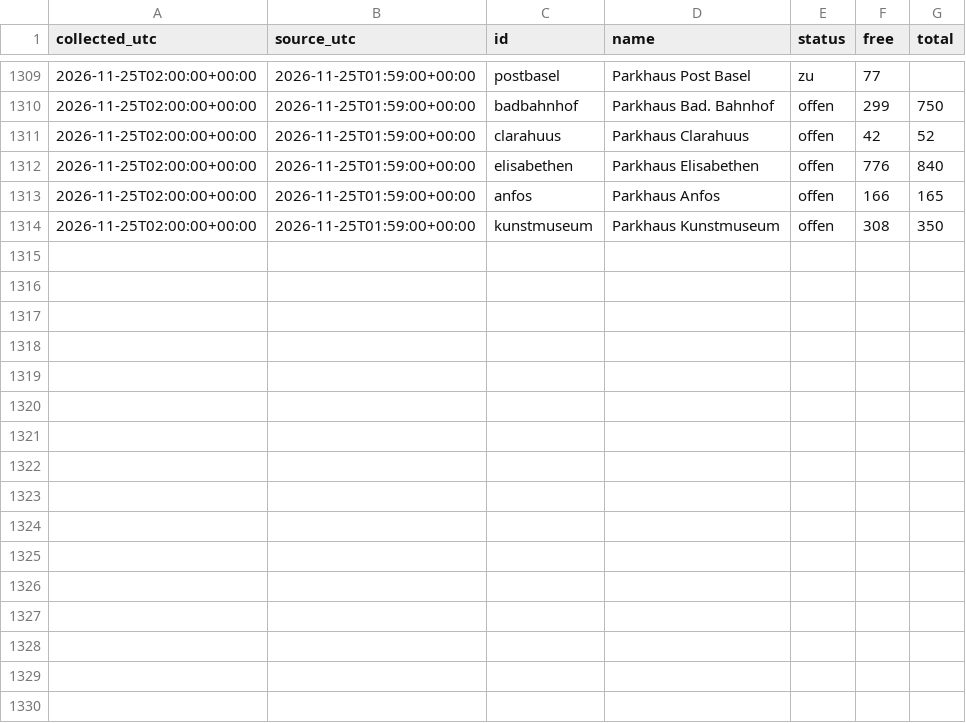
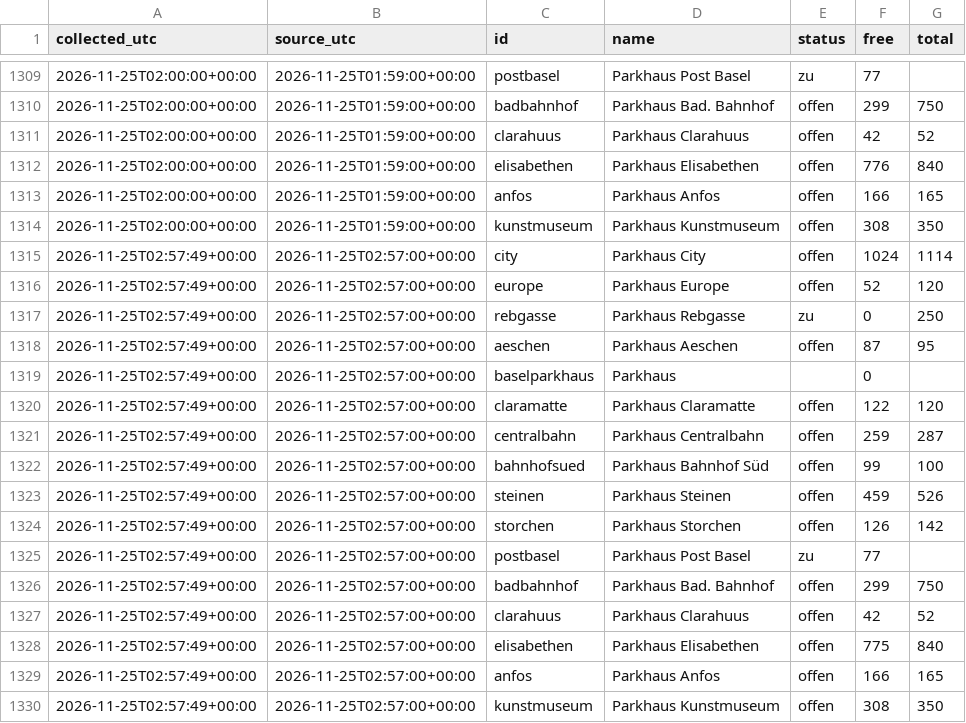
Before and after one commit to mrvn63/Parkdaten, a CSV file: data/basel/2026-11.csv, drawn as a sheet; only a part is shown, gaps mark what is left out.

```diff
--- a/data/basel/2026-11.csv
+++ b/data/basel/2026-11.csv
@@ -1314 +1314,17 @@ collected_utc,source_utc,id,name,status,free,total
 2026-11-25T02:00:00+00:00,2026-11-25T01:59:00+00:00,kunstmuseum,Parkhaus Kunstmuseum,offen,308,350
+2026-11-25T02:57:49+00:00,2026-11-25T02:57:00+00:00,city,Parkhaus City,offen,1024,1114
+2026-11-25T02:57:49+00:00,2026-11-25T02:57:00+00:00,europe,Parkhaus Europe,offen,52,120
+2026-11-25T02:57:49+00:00,2026-11-25T02:57:00+00:00,rebgasse,Parkhaus Rebgasse,zu,0,250
+2026-11-25T02:57:49+00:00,2026-11-25T02:57:00+00:00,aeschen,Parkhaus Aeschen,offen,87,95
+2026-11-25T02:57:49+00:00,2026-11-25T02:57:00+00:00,baselparkhaus,Parkhaus,,0,
+2026-11-25T02:57:49+00:00,2026-11-25T02:57:00+00:00,claramatte,Parkhaus Claramatte,offen,122,120
+2026-11-25T02:57:49+00:00,2026-11-25T02:57:00+00:00,centralbahn,Parkhaus Centralbahn,offen,259,287
+2026-11-25T02:57:49+00:00,2026-11-25T02:57:00+00:00,bahnhofsued,Parkhaus Bahnhof Süd,offen,99,100
+2026-11-25T02:57:49+00:00,2026-11-25T02:57:00+00:00,steinen,Parkhaus Steinen,offen,459,526
+2026-11-25T02:57:49+00:00,2026-11-25T02:57:00+00:00,storchen,Parkhaus Storchen,offen,126,142
+2026-11-25T02:57:49+00:00,2026-11-25T02:57:00+00:00,postbasel,Parkhaus Post Basel,zu,77,
+2026-11-25T02:57:49+00:00,2026-11-25T02:57:00+00:00,badbahnhof,Parkhaus Bad. Bahnhof,offen,299,750
+2026-11-25T02:57:49+00:00,2026-11-25T02:57:00+00:00,clarahuus,Parkhaus Clarahuus,offen,42,52
+2026-11-25T02:57:49+00:00,2026-11-25T02:57:00+00:00,elisabethen,Parkhaus Elisabethen,offen,775,840
+2026-11-25T02:57:49+00:00,2026-11-25T02:57:00+00:00,anfos,Parkhaus Anfos,offen,166,165
+2026-11-25T02:57:49+00:00,2026-11-25T02:57:00+00:00,kunstmuseum,Parkhaus Kunstmuseum,offen,308,350
```
Also changed, not shown: data/zuerich/2026-11.csv, 3 other files.
